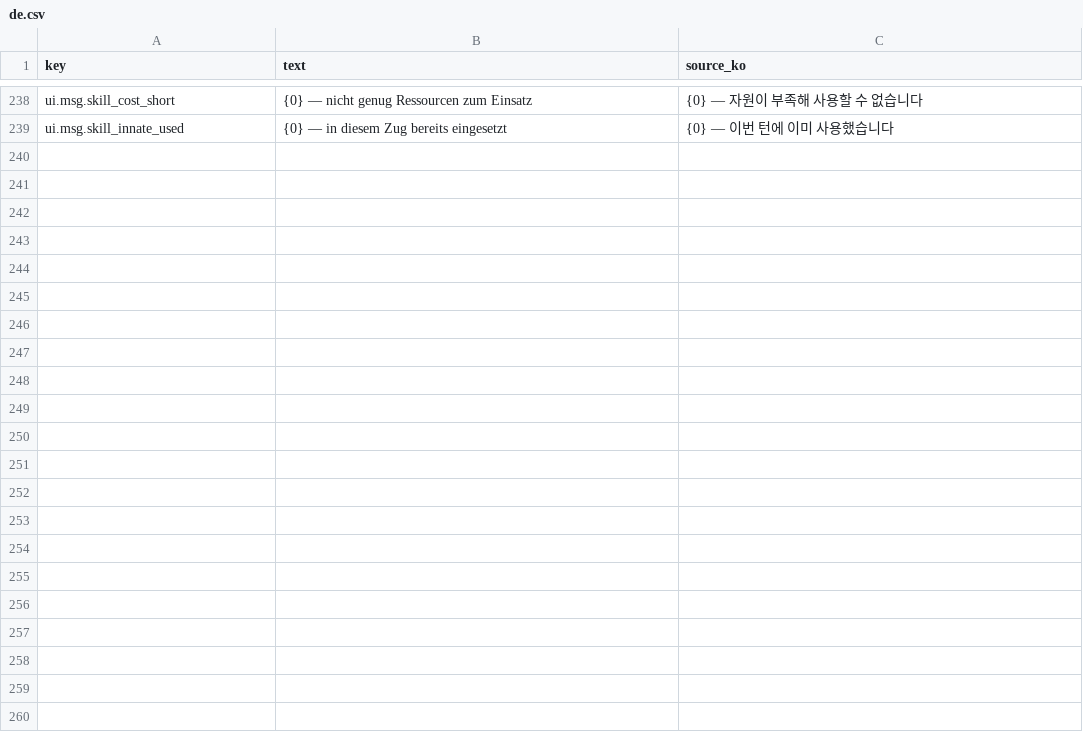
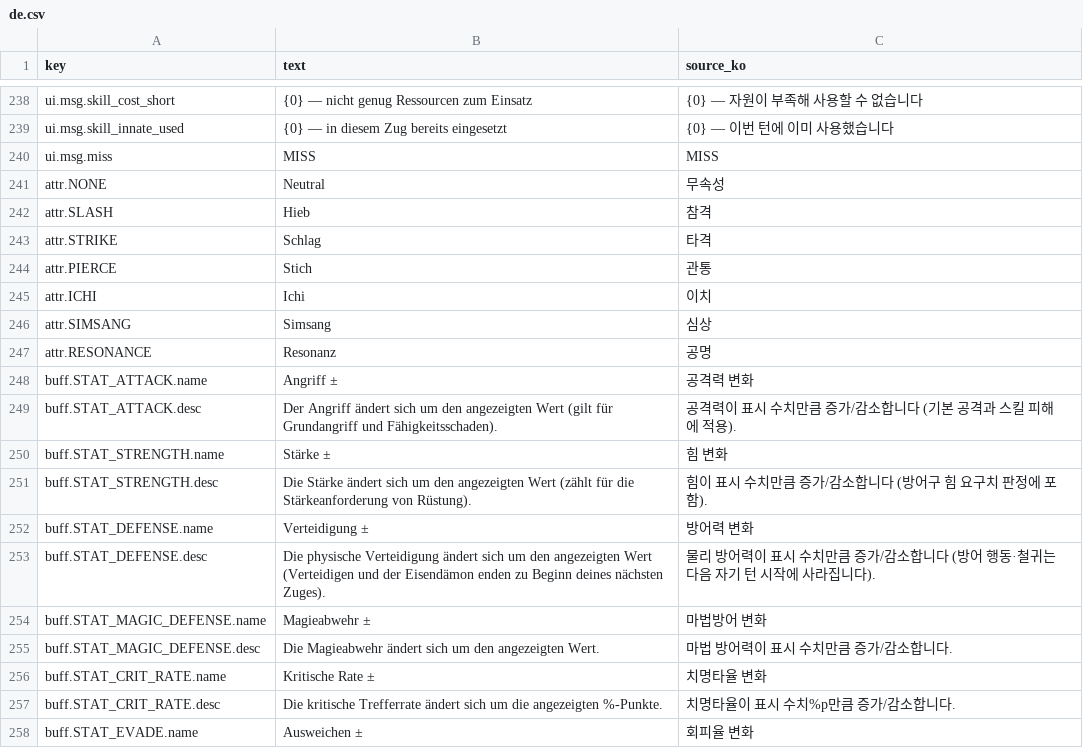
Before and after one commit to garrdip/BlackOcean, a CSV file: Assets/Resources/Language/de.csv, drawn as a sheet; only a part is shown, gaps mark what is left out; the diff covers the shown part only; the diff names each change by its address in the sheet, - before the commit and + after, or states it on an @@ line.

```diff
--- a/Assets/Resources/Language/de.csv
+++ b/Assets/Resources/Language/de.csv
+row 240: ui.msg.miss | MISS | MISS
+row 241: attr.NONE | Neutral | 무속성
+row 242: attr.SLASH | Hieb | 참격
+row 243: attr.STRIKE | Schlag | 타격
+row 244: attr.PIERCE | Stich | 관통
+row 245: attr.ICHI | Ichi | 이치
+row 246: attr.SIMSANG | Simsang | 심상
+row 247: attr.RESONANCE | Resonanz | 공명
+row 248: buff.STAT_ATTACK.name | Angriff ± | 공격력 변화
+row 249: buff.STAT_ATTACK.desc | Der Angriff ändert sich um den angezeigten Wert (gilt für Grundangriff und Fähigkeitsschaden). | 공격력이 표시 수치만큼 증가/감소합니다 (기본 공격과 스킬 피해에 적용).
+row 250: buff.STAT_STRENGTH.name | Stärke ± | 힘 변화
+row 251: buff.STAT_STRENGTH.desc | Die Stärke ändert sich um den angezeigten Wert (zählt für die Stärkeanforderung von Rüstung). | 힘이 표시 수치만큼 증가/감소합니다 (방어구 힘 요구치 판정에 포함).
+row 252: buff.STAT_DEFENSE.name | Verteidigung ± | 방어력 변화
+row 253: buff.STAT_DEFENSE.desc | Die physische Verteidigung ändert sich um den angezeigten Wert (Verteidigen und der Eisendämon enden zu Beginn deines nächsten Zuges). | 물리 방어력이 표시 수치만큼 증가/감소합니다 (방어 행동·철귀는 다음 자기 턴 시작에 사라집니다).
+row 254: buff.STAT_MAGIC_DEFENSE.name | Magieabwehr ± | 마법방어 변화
+row 255: buff.STAT_MAGIC_DEFENSE.desc | Die Magieabwehr ändert sich um den angezeigten Wert. | 마법 방어력이 표시 수치만큼 증가/감소합니다.
+row 256: buff.STAT_CRIT_RATE.name | Kritische Rate ± | 치명타율 변화
+row 257: buff.STAT_CRIT_RATE.desc | Die kritische Trefferrate ändert sich um die angezeigten %-Punkte. | 치명타율이 표시 수치%p만큼 증가/감소합니다.
+row 258: buff.STAT_EVADE.name | Ausweichen ± | 회피율 변화
```
Also changed, not shown: 19 added rows elsewhere in this file, Assets/Resources/Language/es.csv, Assets/Resources/Language/fr.csv, 5 other files.
